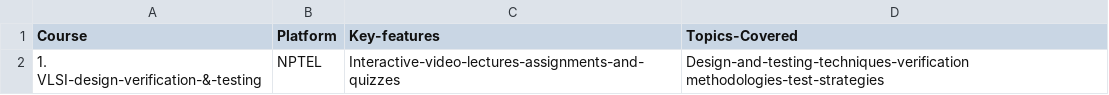
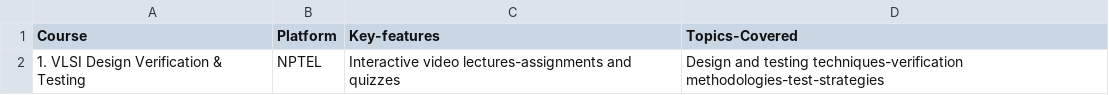
Before and after one commit to 2003atharv/VLSI-DESIGN-Roadmap, a CSV file: Free-VLSI-COURSES/Platform.csv, drawn as a sheet.

Commit message:
Update Platform.csv

```diff
--- a/Free-VLSI-COURSES/Platform.csv
+++ b/Free-VLSI-COURSES/Platform.csv
@@ -1,2 +1,2 @@
 Course,Platform,Key-features,Topics-Covered
-1. VLSI-design-verification-&-testing,NPTEL,Interactive-video-lectures-assignments-and-quizzes,Design-and-testing-techniques-verification methodologies-test-strategies
+1. VLSI Design Verification & Testing,NPTEL,Interactive video lectures-assignments and quizzes,Design and testing techniques-verification methodologies-test-strategies
```
